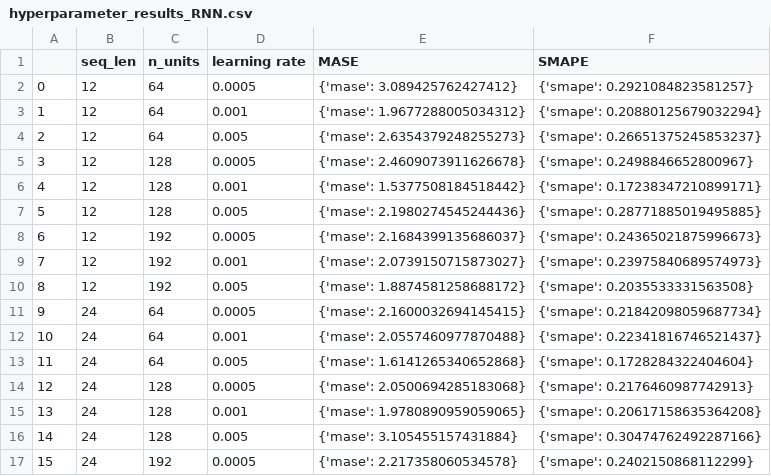
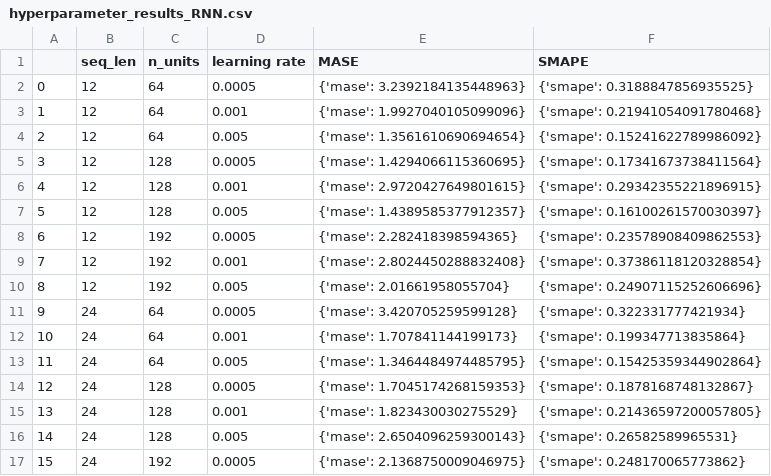
Before and after one commit to borek963/ADAML_climate_A2, a CSV file: univariate output/hyperparameter_results_RNN.csv, drawn as a sheet; only a part is shown; the diff covers the shown part only.

```diff
--- a/univariate output/hyperparameter_results_RNN.csv
+++ b/univariate output/hyperparameter_results_RNN.csv
@@ -1,17 +1,17 @@
 ,seq_len,n_units,learning rate,MASE,SMAPE
-0,12,64,0.0005,{'mase': 3.089425762427412},{'smape': 0.2921084823581257}
-1,12,64,0.001,{'mase': 1.9677288005034312},{'smape': 0.20880125679032294}
-2,12,64,0.005,{'mase': 2.6354379248255273},{'smape': 0.26651375245853237}
-3,12,128,0.0005,{'mase': 2.4609073911626678},{'smape': 0.2498846652800967}
-4,12,128,0.001,{'mase': 1.5377508184518442},{'smape': 0.17238347210899171}
-5,12,128,0.005,{'mase': 2.1980274545244436},{'smape': 0.28771885019495885}
-6,12,192,0.0005,{'mase': 2.1684399135686037},{'smape': 0.24365021875996673}
-7,12,192,0.001,{'mase': 2.0739150715873027},{'smape': 0.23975840689574973}
-8,12,192,0.005,{'mase': 1.8874581258688172},{'smape': 0.2035533331563508}
-9,24,64,0.0005,{'mase': 2.1600032694145415},{'smape': 0.21842098059687734}
-10,24,64,0.001,{'mase': 2.0557460977870488},{'smape': 0.22341816746521437}
-11,24,64,0.005,{'mase': 1.6141265340652868},{'smape': 0.1728284322404604}
-12,24,128,0.0005,{'mase': 2.0500694285183068},{'smape': 0.2176460987742913}
-13,24,128,0.001,{'mase': 1.9780890959059065},{'smape': 0.20617158635364208}
-14,24,128,0.005,{'mase': 3.105455157431884},{'smape': 0.30474762492287166}
-15,24,192,0.0005,{'mase': 2.217358060534578},{'smape': 0.2402150868112299}
+0,12,64,0.0005,{'mase': 3.2392184135448963},{'smape': 0.3188847856935525}
+1,12,64,0.001,{'mase': 1.9927040105099096},{'smape': 0.21941054091780468}
+2,12,64,0.005,{'mase': 1.3561610690694654},{'smape': 0.15241622789986092}
+3,12,128,0.0005,{'mase': 1.4294066115360695},{'smape': 0.17341673738411564}
+4,12,128,0.001,{'mase': 2.9720427649801615},{'smape': 0.29342355221896915}
+5,12,128,0.005,{'mase': 1.4389585377912357},{'smape': 0.16100261570030397}
+6,12,192,0.0005,{'mase': 2.282418398594365},{'smape': 0.23578908409862553}
+7,12,192,0.001,{'mase': 2.8024450288832408},{'smape': 0.37386118120328854}
+8,12,192,0.005,{'mase': 2.01661958055704},{'smape': 0.24907115252606696}
+9,24,64,0.0005,{'mase': 3.420705259599128},{'smape': 0.322331777421934}
+10,24,64,0.001,{'mase': 1.707841144199173},{'smape': 0.199347713835864}
+11,24,64,0.005,{'mase': 1.3464484974485795},{'smape': 0.15425359344902864}
+12,24,128,0.0005,{'mase': 1.7045174268159353},{'smape': 0.1878168748132867}
+13,24,128,0.001,{'mase': 1.823430030275529},{'smape': 0.21436597200057805}
+14,24,128,0.005,{'mase': 2.6504096259300143},{'smape': 0.26582589965531}
+15,24,192,0.0005,{'mase': 2.1368750009046975},{'smape': 0.248170065773862}
```
Also changed, not shown: 22 edited cells elsewhere in this file, univariate output/hyperparameter_results_LSTM.csv, 3 other files.
